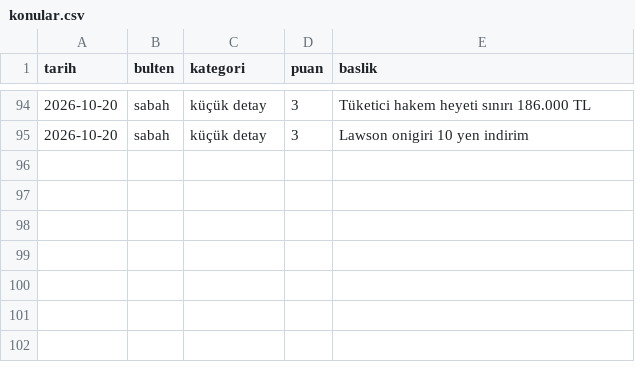
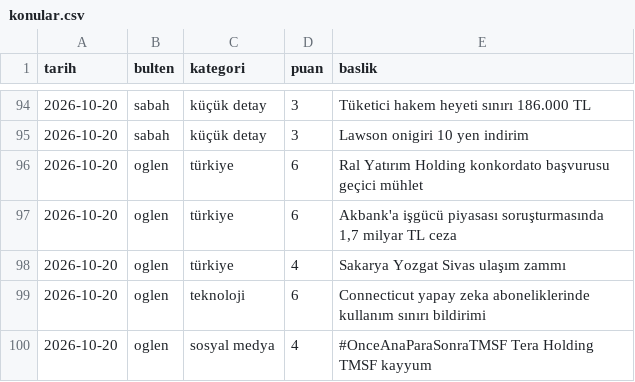
Before and after one commit to ozanturk19/Paranediyor, a CSV file: gundem/konular.csv, drawn as a sheet; only a part is shown, gaps mark what is left out.

```diff
--- a/gundem/konular.csv
+++ b/gundem/konular.csv
@@ -95 +95,6 @@ tarih,bulten,kategori,puan,baslik
 2026-10-20,sabah,küçük detay,3,"Lawson onigiri 10 yen indirim"
+2026-10-20,oglen,türkiye,6,"Ral Yatırım Holding konkordato başvurusu geçici mühlet"
+2026-10-20,oglen,türkiye,6,"Akbank'a işgücü piyasası soruşturmasında 1,7 milyar TL ceza"
+2026-10-20,oglen,türkiye,4,"Sakarya Yozgat Sivas ulaşım zammı"
+2026-10-20,oglen,teknoloji,6,"Connecticut yapay zeka aboneliklerinde kullanım sınırı bildirimi"
+2026-10-20,oglen,sosyal medya,4,"#OnceAnaParaSonraTMSF Tera Holding TMSF kayyum"
```
Also changed, not shown: 2 other files.
